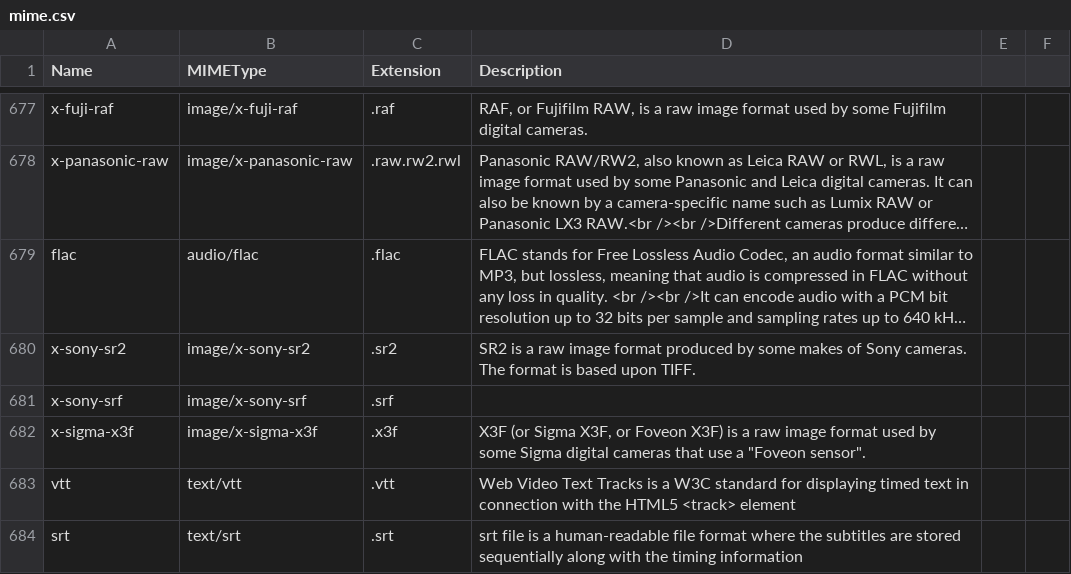
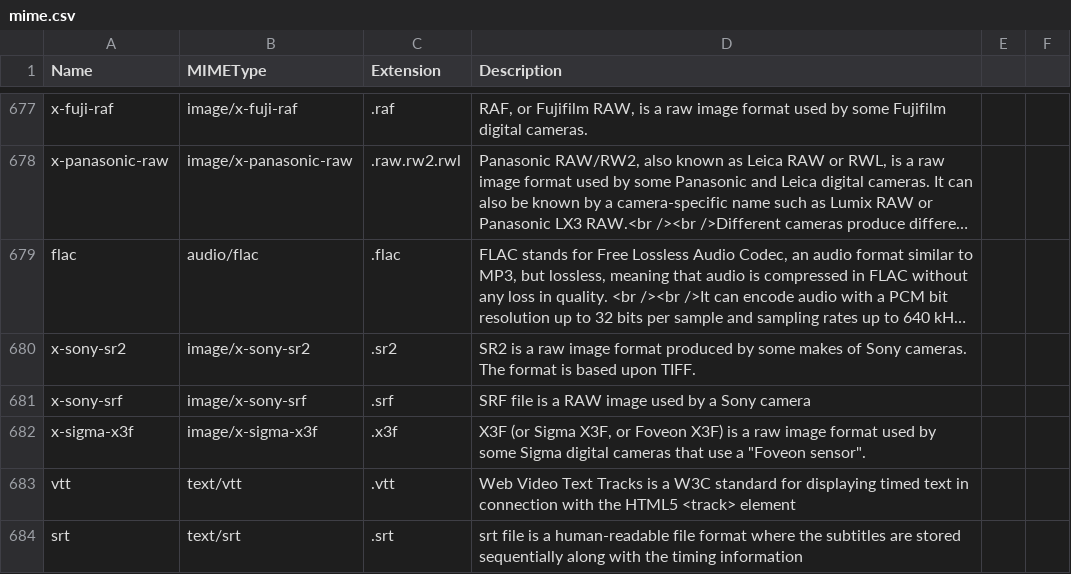
Before and after one commit to mostafazs/my-list, a CSV file: mime.csv, drawn as a sheet; only a part is shown, gaps mark what is left out; long unchanged cells end in …; the diff covers the shown part only; the diff names each change by its address in the sheet, - before the commit and + after, or states it on an @@ line.

```diff
--- a/mime.csv
+++ b/mime.csv
-D681 (Description): (empty)
+D681 (Description): SRF file is a RAW image used by a Sony camera
```
Also changed, not shown: 6 edited cells elsewhere in this file.
